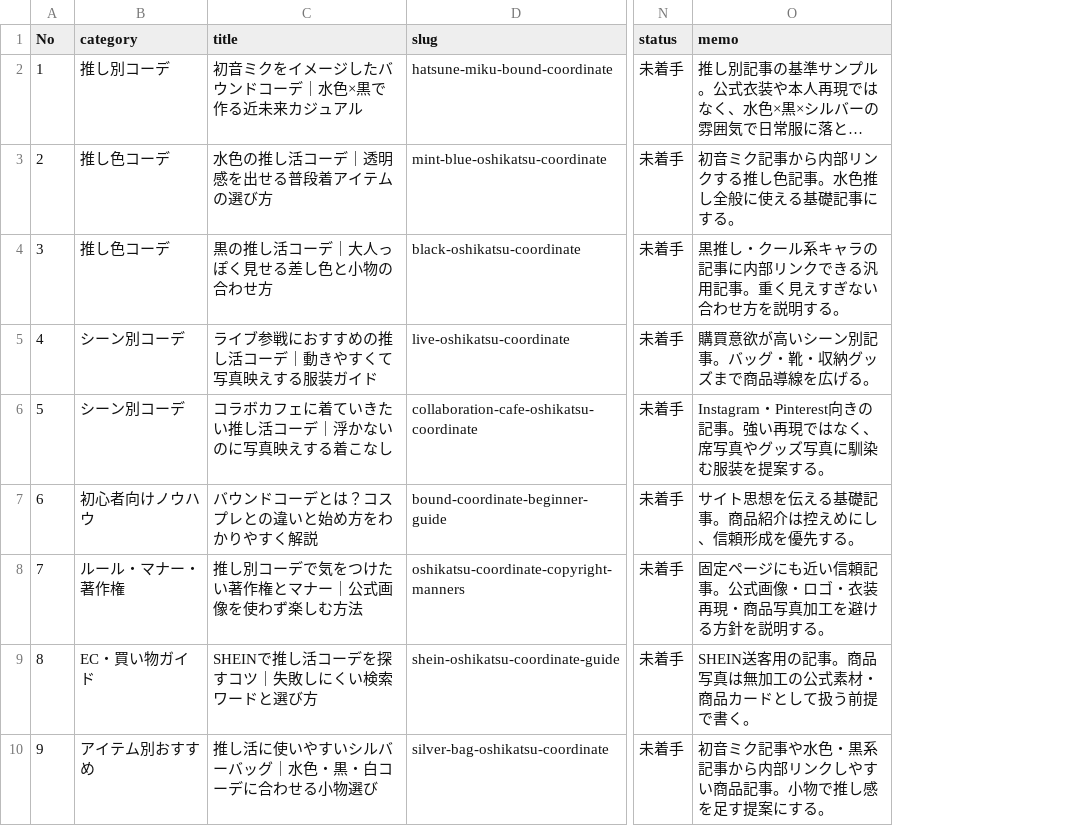
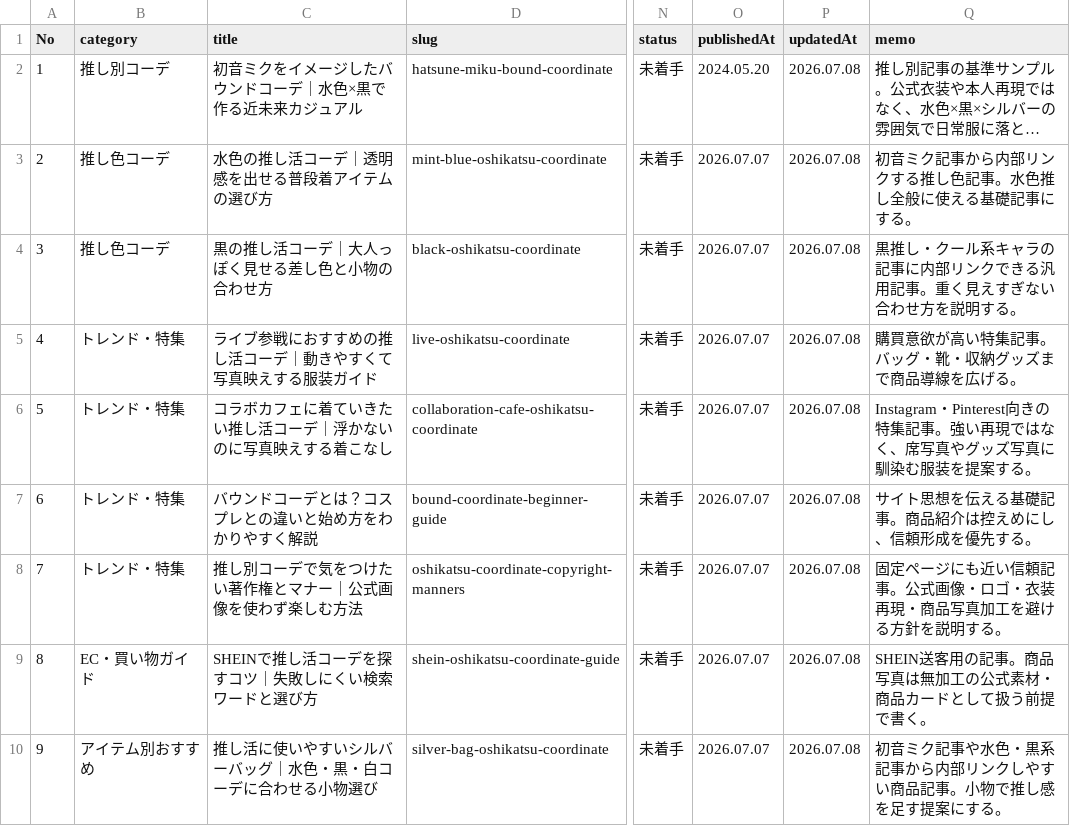
Before and after one commit to kensuke5704/oshikatsu-coord-media, a CSV file: data/INITIAL_ARTICLES.csv, drawn as a sheet; only a part is shown, gaps mark what is left out; long unchanged cells end in …; addresses are those after the commit; the diff names each change by its address in the sheet, - before the commit and + after, or states it on an @@ line.

Commit message:
Refine article UI and category rules

```diff
--- a/data/INITIAL_ARTICLES.csv
+++ b/data/INITIAL_ARTICLES.csv
+column O (publishedAt), rows 2-10: 2024.05.20 | 2026.07.07 | 2026.07.07 | 2026.07.07 | 2026.07.07 | 2026.07.07 | 2026.07.07 | 2026.07.07 | 2026.07.07
+column P (updatedAt), rows 2-10: all 2026.07.08
-B5:B6 (category): シーン別コーデ
+B5:B6 (category): トレンド・特集
-Q5 (memo): 購買意欲が高いシーン別記事。バッグ・靴・収納グッズまで商品導線を広げる。
+Q5 (memo): 購買意欲が高い特集記事。バッグ・靴・収納グッズまで商品導線を広げる。
-Q6 (memo): …Pinterest向きの記事。強…
+Q6 (memo): …Pinterest向きの特集記事。強…
-B7 (category): 初心者向けノウハウ
+B7 (category): トレンド・特集
-B8 (category): ルール・マナー・著作権
+B8 (category): トレンド・特集
```
Also changed, not shown: 18 other files.
